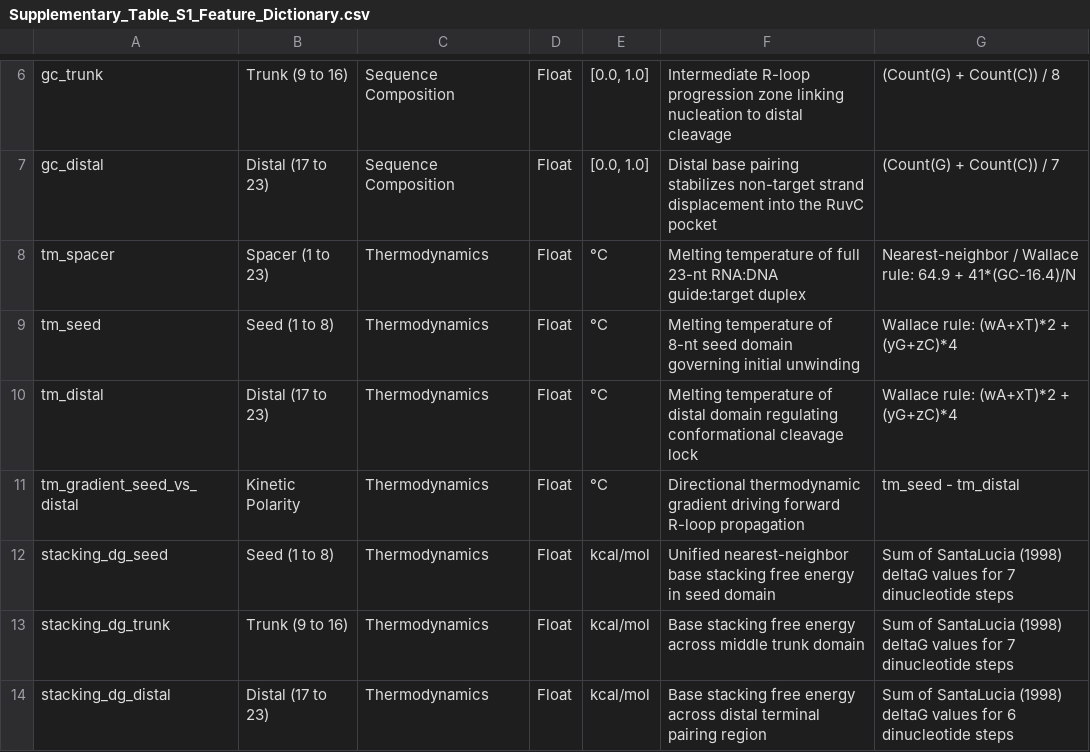
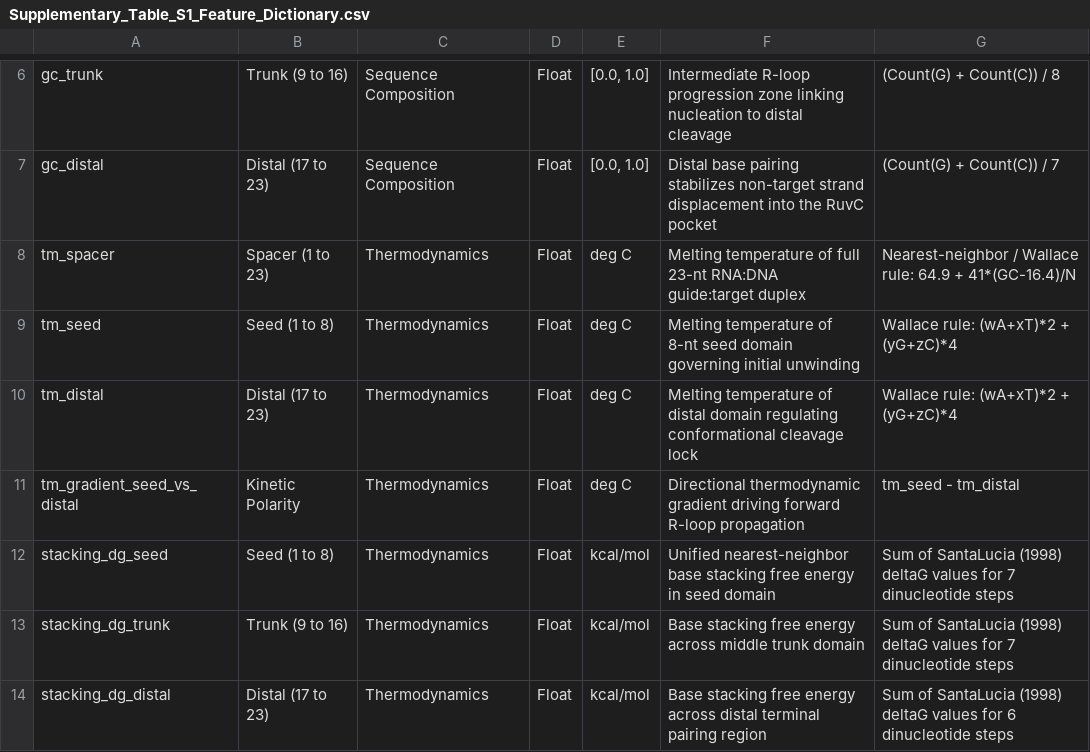
Before and after one commit to tranphuongminh2346-art/Cas12a-Explainable-AI, a CSV file: data/results/Supplementary_Table_S1_Feature_Dictionary.csv, drawn as a sheet; only a part is shown, gaps mark what is left out.

Commit message:
fix(cli): sanitize temperature units to ascii deg C across predictor and table S1

```diff
--- a/data/results/Supplementary_Table_S1_Feature_Dictionary.csv
+++ b/data/results/Supplementary_Table_S1_Feature_Dictionary.csv
@@ -7,6 +7,6 @@ gc_trunk,Trunk (9 to 16),Sequence Composition,Float,"[0.0, 1.0]",Intermediate R-
 gc_distal,Distal (17 to 23),Sequence Composition,Float,"[0.0, 1.0]",Distal base pairing stabilizes non-target strand displacement into the RuvC pocket,"(Count(G) + Count(C)) / 7"
-tm_spacer,Spacer (1 to 23),Thermodynamics,Float,°C,Melting temperature of full 23-nt RNA:DNA guide:target duplex,"Nearest-neighbor / Wallace rule: 64.9 + 41*(GC-16.4)/N"
-tm_seed,Seed (1 to 8),Thermodynamics,Float,°C,Melting temperature of 8-nt seed domain governing initial unwinding,"Wallace rule: (wA+xT)*2 + (yG+zC)*4"
-tm_distal,Distal (17 to 23),Thermodynamics,Float,°C,Melting temperature of distal domain regulating conformational cleavage lock,"Wallace rule: (wA+xT)*2 + (yG+zC)*4"
-tm_gradient_seed_vs_distal,Kinetic Polarity,Thermodynamics,Float,°C,Directional thermodynamic gradient driving forward R-loop propagation,tm_seed - tm_distal
+tm_spacer,Spacer (1 to 23),Thermodynamics,Float,deg C,Melting temperature of full 23-nt RNA:DNA guide:target duplex,"Nearest-neighbor / Wallace rule: 64.9 + 41*(GC-16.4)/N"
+tm_seed,Seed (1 to 8),Thermodynamics,Float,deg C,Melting temperature of 8-nt seed domain governing initial unwinding,"Wallace rule: (wA+xT)*2 + (yG+zC)*4"
+tm_distal,Distal (17 to 23),Thermodynamics,Float,deg C,Melting temperature of distal domain regulating conformational cleavage lock,"Wallace rule: (wA+xT)*2 + (yG+zC)*4"
+tm_gradient_seed_vs_distal,Kinetic Polarity,Thermodynamics,Float,deg C,Directional thermodynamic gradient driving forward R-loop propagation,tm_seed - tm_distal
 stacking_dg_seed,Seed (1 to 8),Thermodynamics,Float,kcal/mol,Unified nearest-neighbor base stacking free energy in seed domain,Sum of SantaLucia (1998) deltaG values for 7 dinucleotide steps
```
Also changed, not shown: 3 other files.
